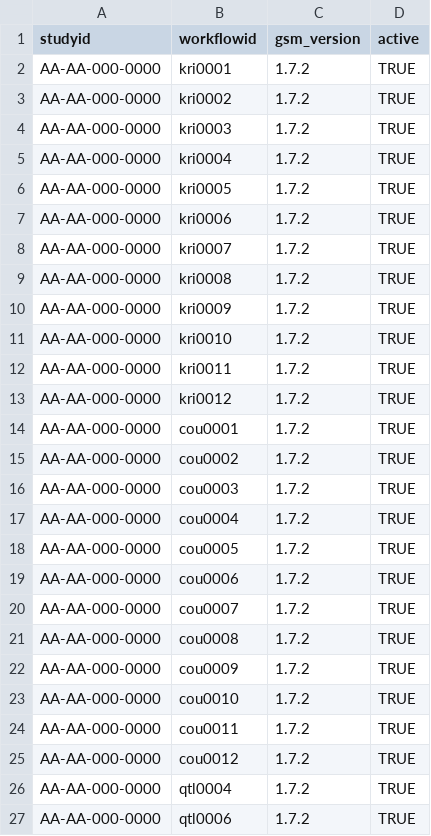
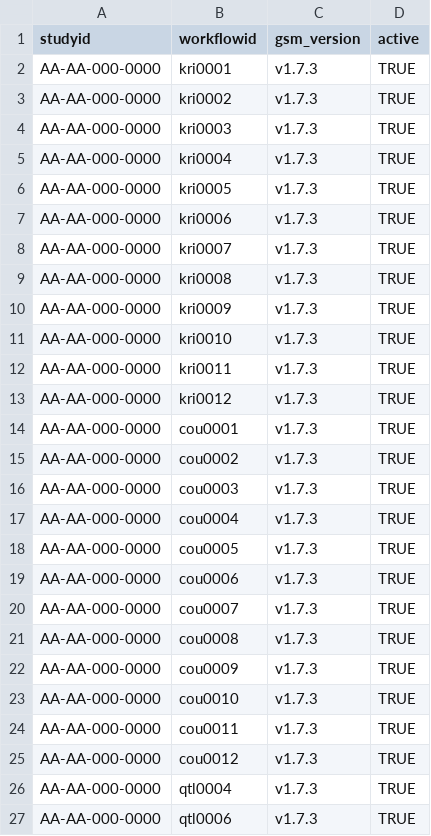
Before and after one commit to Gilead-BioStats/clindata, a CSV file: data-raw/config/workflow.csv, drawn as a sheet.

```diff
--- a/data-raw/config/workflow.csv
+++ b/data-raw/config/workflow.csv
@@ -1,27 +1,27 @@
 "studyid","workflowid","gsm_version","active"
-"AA-AA-000-0000","kri0001","1.7.2",TRUE
-"AA-AA-000-0000","kri0002","1.7.2",TRUE
-"AA-AA-000-0000","kri0003","1.7.2",TRUE
-"AA-AA-000-0000","kri0004","1.7.2",TRUE
-"AA-AA-000-0000","kri0005","1.7.2",TRUE
-"AA-AA-000-0000","kri0006","1.7.2",TRUE
-"AA-AA-000-0000","kri0007","1.7.2",TRUE
-"AA-AA-000-0000","kri0008","1.7.2",TRUE
-"AA-AA-000-0000","kri0009","1.7.2",TRUE
-"AA-AA-000-0000","kri0010","1.7.2",TRUE
-"AA-AA-000-0000","kri0011","1.7.2",TRUE
-"AA-AA-000-0000","kri0012","1.7.2",TRUE
-"AA-AA-000-0000","cou0001","1.7.2",TRUE
-"AA-AA-000-0000","cou0002","1.7.2",TRUE
-"AA-AA-000-0000","cou0003","1.7.2",TRUE
-"AA-AA-000-0000","cou0004","1.7.2",TRUE
-"AA-AA-000-0000","cou0005","1.7.2",TRUE
-"AA-AA-000-0000","cou0006","1.7.2",TRUE
-"AA-AA-000-0000","cou0007","1.7.2",TRUE
-"AA-AA-000-0000","cou0008","1.7.2",TRUE
-"AA-AA-000-0000","cou0009","1.7.2",TRUE
-"AA-AA-000-0000","cou0010","1.7.2",TRUE
-"AA-AA-000-0000","cou0011","1.7.2",TRUE
-"AA-AA-000-0000","cou0012","1.7.2",TRUE
-"AA-AA-000-0000","qtl0004","1.7.2",TRUE
-"AA-AA-000-0000","qtl0006","1.7.2",TRUE
+"AA-AA-000-0000","kri0001","v1.7.3",TRUE
+"AA-AA-000-0000","kri0002","v1.7.3",TRUE
+"AA-AA-000-0000","kri0003","v1.7.3",TRUE
+"AA-AA-000-0000","kri0004","v1.7.3",TRUE
+"AA-AA-000-0000","kri0005","v1.7.3",TRUE
+"AA-AA-000-0000","kri0006","v1.7.3",TRUE
+"AA-AA-000-0000","kri0007","v1.7.3",TRUE
+"AA-AA-000-0000","kri0008","v1.7.3",TRUE
+"AA-AA-000-0000","kri0009","v1.7.3",TRUE
+"AA-AA-000-0000","kri0010","v1.7.3",TRUE
+"AA-AA-000-0000","kri0011","v1.7.3",TRUE
+"AA-AA-000-0000","kri0012","v1.7.3",TRUE
+"AA-AA-000-0000","cou0001","v1.7.3",TRUE
+"AA-AA-000-0000","cou0002","v1.7.3",TRUE
+"AA-AA-000-0000","cou0003","v1.7.3",TRUE
+"AA-AA-000-0000","cou0004","v1.7.3",TRUE
+"AA-AA-000-0000","cou0005","v1.7.3",TRUE
+"AA-AA-000-0000","cou0006","v1.7.3",TRUE
+"AA-AA-000-0000","cou0007","v1.7.3",TRUE
+"AA-AA-000-0000","cou0008","v1.7.3",TRUE
+"AA-AA-000-0000","cou0009","v1.7.3",TRUE
+"AA-AA-000-0000","cou0010","v1.7.3",TRUE
+"AA-AA-000-0000","cou0011","v1.7.3",TRUE
+"AA-AA-000-0000","cou0012","v1.7.3",TRUE
+"AA-AA-000-0000","qtl0004","v1.7.3",TRUE
+"AA-AA-000-0000","qtl0006","v1.7.3",TRUE
```
Also changed, not shown: data-raw/config/param.csv, 2 other files.
